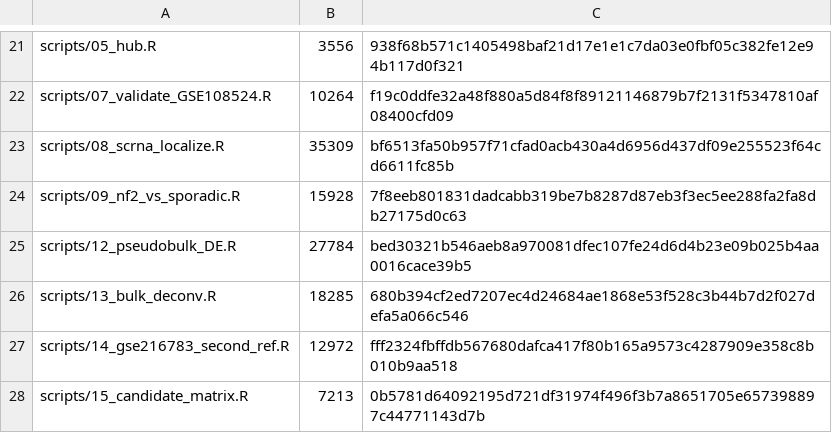
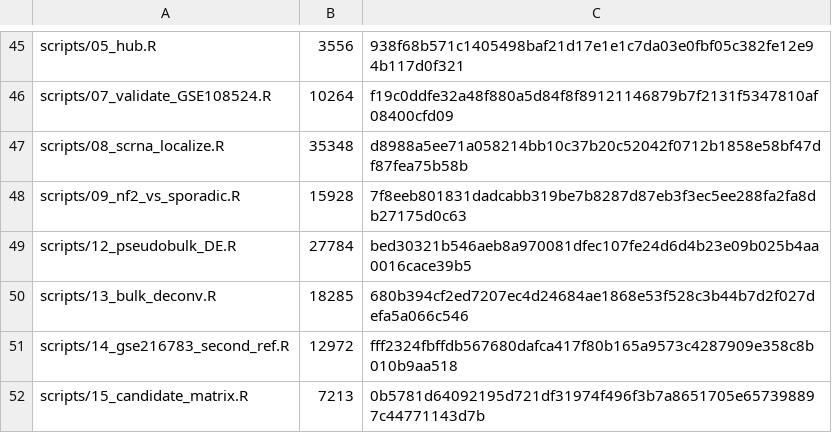
Before and after one commit to 1210loku-lab/vestibular-schwannoma-composition-transcriptomics, a CSV file: RELEASE_MANIFEST.csv, drawn as a sheet; only a part is shown, gaps mark what is left out; the diff covers the shown part only.

```diff
--- a/RELEASE_MANIFEST.csv
+++ b/RELEASE_MANIFEST.csv
@@ -22,3 +46,3 @@ scripts/05_hub.R,3556,938f68b571c1405498baf21d17e1e1c7da03e0fbf05c382fe12e94b117
 scripts/07_validate_GSE108524.R,10264,f19c0ddfe32a48f880a5d84f8f89121146879b7f2131f5347810af08400cfd09
-scripts/08_scrna_localize.R,35309,bf6513fa50b957f71cfad0acb430a4d6956d437df09e255523f64cd6611fc85b
+scripts/08_scrna_localize.R,35348,d8988a5ee71a058214bb10c37b20c52042f0712b1858e58bf47df87fea75b58b
 scripts/09_nf2_vs_sporadic.R,15928,7f8eeb801831dadcabb319be7b8287d87eb3f3ec5ee288fa2fa8db27175d0c63
```
Also changed, not shown: 25 added rows, 1 removed row and 4 edited cells elsewhere in this file, 27 other files.
